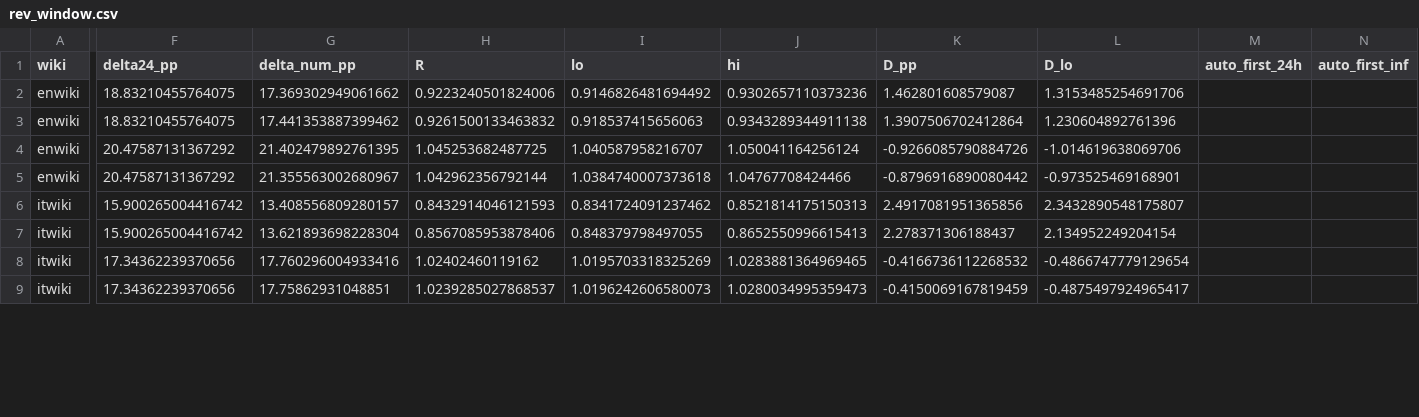
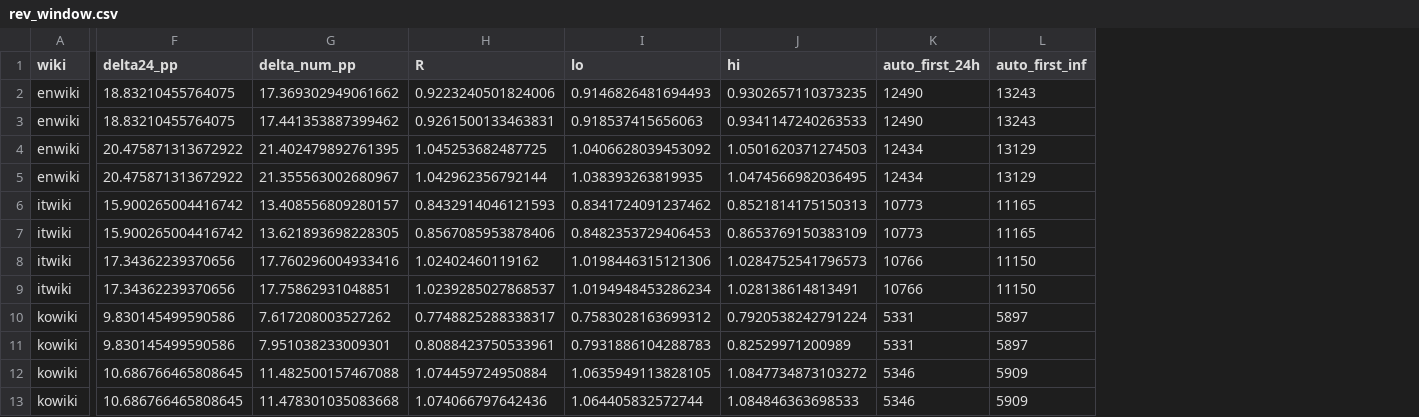
Before and after one commit to beatsbywoni/wiki-revert-audit, a CSV file: 04_output/rev_window.csv, drawn as a sheet; only a part is shown, gaps mark what is left out; removed rows and columns are numbered as before the commit, all else as after; rows hold the shown columns only; the diff covers the shown part only; the diff names each change by its address in the sheet, - before the commit and + after, or states it on an @@ line.

```diff
--- a/04_output/rev_window.csv
+++ b/04_output/rev_window.csv
-column K (D_pp), rows 2-9: 1.462801608579087 | 1.3907506702412864 | -0.9266085790884726 | -0.8796916890080442 | 2.4917081951365856 | 2.278371306188437 | -0.4166736112268532 | -0.4150069167819459
-column L (D_lo), rows 2-9: 1.3153485254691706 | 1.230604892761396 | -1.014619638069706 | -0.973525469168901 | 2.3432890548175807 | 2.134952249204154 | -0.4866747779129654 | -0.4875497924965417
-I2 (lo): 0.9146826481694492
+I2 (lo): 0.9146826481694493
-J2 (hi): 0.9302657110373236
+J2 (hi): 0.9302657110373235
-K2:K3 (auto_first_24h): (empty)
+K2:K3 (auto_first_24h): 12490
-L2:L3 (auto_first_inf): (empty)
+L2:L3 (auto_first_inf): 13243
-H3 (R): 0.9261500133463832
+H3 (R): 0.9261500133463831
-J3 (hi): 0.9343289344911138
+J3 (hi): 0.9341147240263533
-F4:F5 (delta24_pp): 20.47587131367292
+F4:F5 (delta24_pp): 20.475871313672922
-I4 (lo): 1.040587958216707
+I4 (lo): 1.0406628039453092
-J4 (hi): 1.050041164256124
+J4 (hi): 1.0501620371274503
-K4:K5 (auto_first_24h): (empty)
+K4:K5 (auto_first_24h): 12434
-L4:L5 (auto_first_inf): (empty)
+L4:L5 (auto_first_inf): 13129
-I5 (lo): 1.0384740007373618
+I5 (lo): 1.038393263819935
-J5 (hi): 1.04767708424466
+J5 (hi): 1.0474566982036495
-K6:K7 (auto_first_24h): (empty)
+K6:K7 (auto_first_24h): 10773
-L6:L7 (auto_first_inf): (empty)
+L6:L7 (auto_first_inf): 11165
-G7 (delta_num_pp): 13.621893698228304
+G7 (delta_num_pp): 13.621893698228305
-I7 (lo): 0.848379798497055
+I7 (lo): 0.8482353729406453
-J7 (hi): 0.8652550996615413
+J7 (hi): 0.8653769150383109
-I8 (lo): 1.0195703318325269
+I8 (lo): 1.0198446315121306
-J8 (hi): 1.0283881364969465
+J8 (hi): 1.0284752541796573
-K8:K9 (auto_first_24h): (empty)
+K8:K9 (auto_first_24h): 10766
-L8:L9 (auto_first_inf): (empty)
+L8:L9 (auto_first_inf): 11150
-I9 (lo): 1.0196242606580073
+I9 (lo): 1.0194948453286234
-J9 (hi): 1.0280034995359473
+J9 (hi): 1.028138614813491
+row 10: kowiki | 9.830145499590586 | 7.617208003527262 | 0.7748825288338317 | 0.7583028163699312 | 0.7920538242791224 | 5331 | 5897
+row 11: kowiki | 9.830145499590586 | 7.951038233009301 | 0.8088423750533961 | 0.7931886104288783 | 0.82529971200989 | 5331 | 5897
+row 12: kowiki | 10.686766465808645 | 11.482500157467088 | 1.074459724950884 | 1.0635949113828105 | 1.0847734873103272 | 5346 | 5909
+row 13: kowiki | 10.686766465808645 | 11.478301035083668 | 1.074066797642436 | 1.064405832572744 | 1.084846363698533 | 5346 | 5909
```
Also changed, not shown: 4 removed rows and 59 edited cells elsewhere in this file, 04_output/rev_context.csv, 04_output/rev_h4_boot2000.csv, 44 other files.
